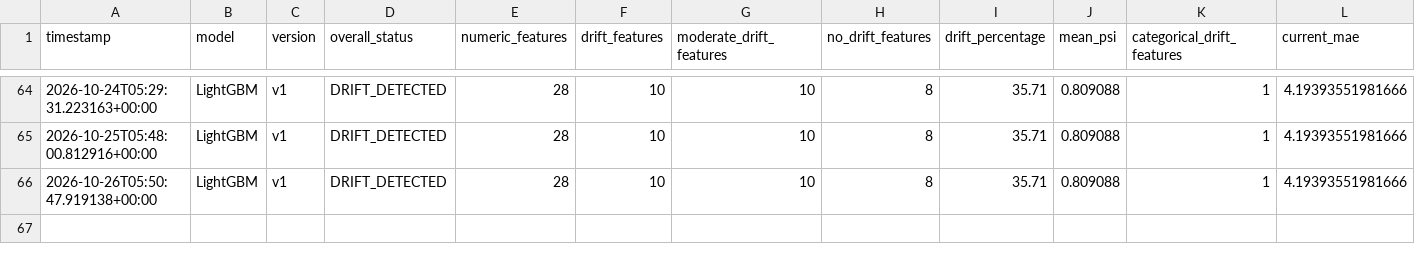
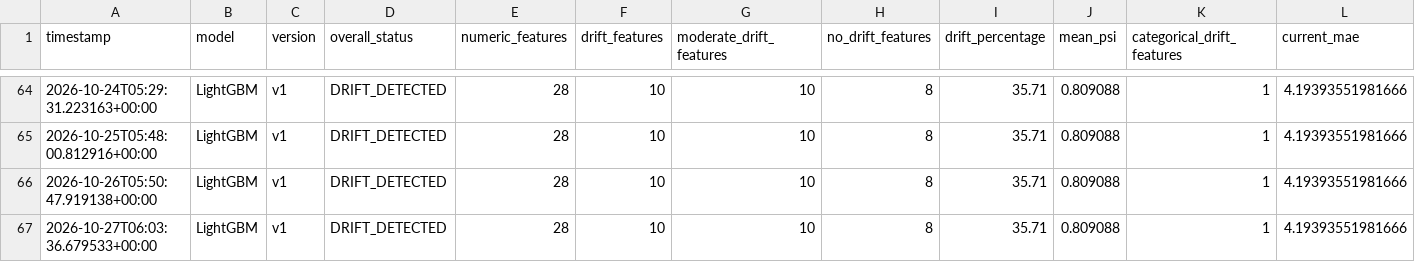
Before and after one commit to BibiEman/aqi-prediction-pipeline, a CSV file: results/monitoring/history/monitoring_history.csv, drawn as a sheet; only a part is shown, gaps mark what is left out; rows hold the shown columns only; the diff names each change by its address in the sheet, - before the commit and + after, or states it on an @@ line.

Commit message:
monitoring: update AQI monitoring reports [skip ci]

```diff
--- a/results/monitoring/history/monitoring_history.csv
+++ b/results/monitoring/history/monitoring_history.csv
+row 67: 2026-10-27T06:03:36.679533+00:00 | LightGBM | v1 | DRIFT_DETECTED | 28 | 10 | 10 | 8 | 35.71 | 0.809088 | 1 | 4.19393551981666
```
Also changed, not shown: 2 other files.
